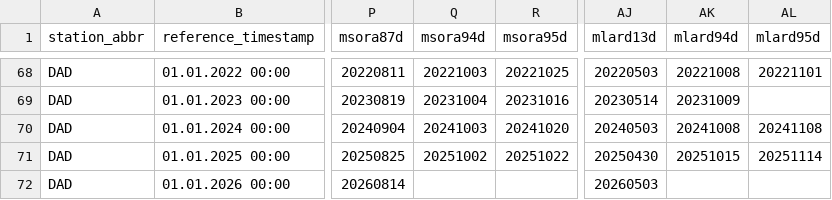
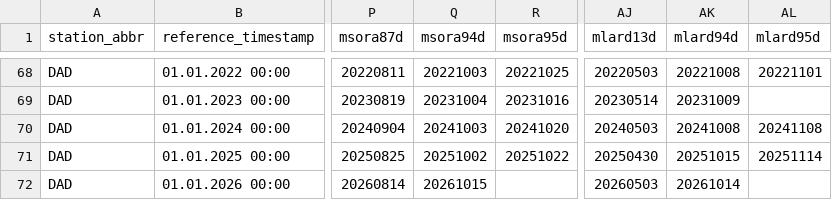
Before and after one commit to hannahbeu/phenology, a CSV file: cache/validation/Larch_Classification_2017_multidate_aspect_improved_threshold099/meteoswiss/dad_y.csv, drawn as a sheet; only a part is shown, gaps mark what is left out; the diff names each change by its address in the sheet, - before the commit and + after, or states it on an @@ line.

```diff
--- a/cache/validation/Larch_Classification_2017_multidate_aspect_improved_threshold099/meteoswiss/dad_y.csv
+++ b/cache/validation/Larch_Classification_2017_multidate_aspect_improved_threshold099/meteoswiss/dad_y.csv
-Q72 (msora94d): (empty)
+Q72 (msora94d): 20261015
-AK72 (mlard94d): (empty)
+AK72 (mlard94d): 20261014
```
Also changed, not shown: cache/validation/Larch_Classification_2017_multidate_aspect_improved_threshold099/meteoswiss/llu_y.csv, cache/validation/Larch_Classification_2017_multidate_aspect_improved_threshold099/meteoswiss/ogd-phenology_meta_datainventory.csv, 9 other files.
